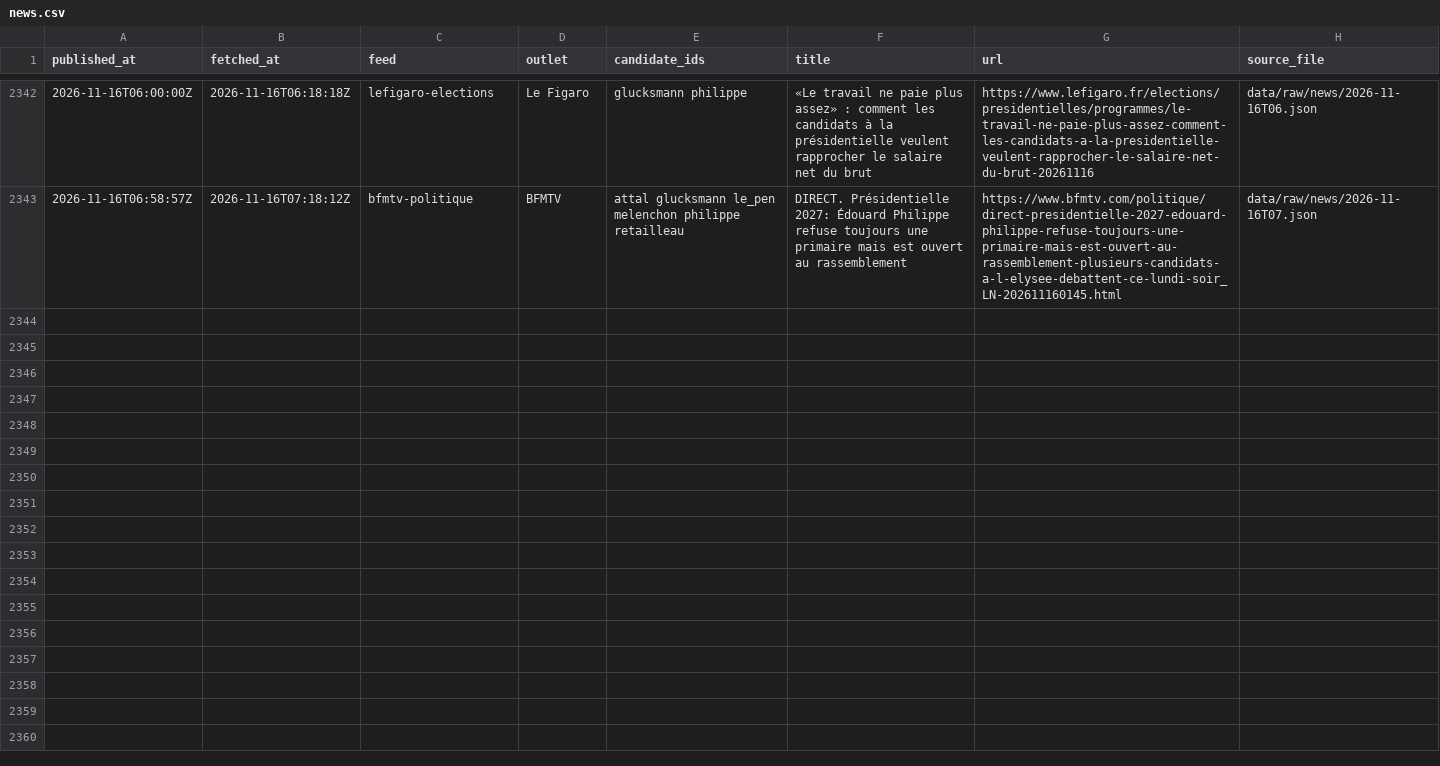
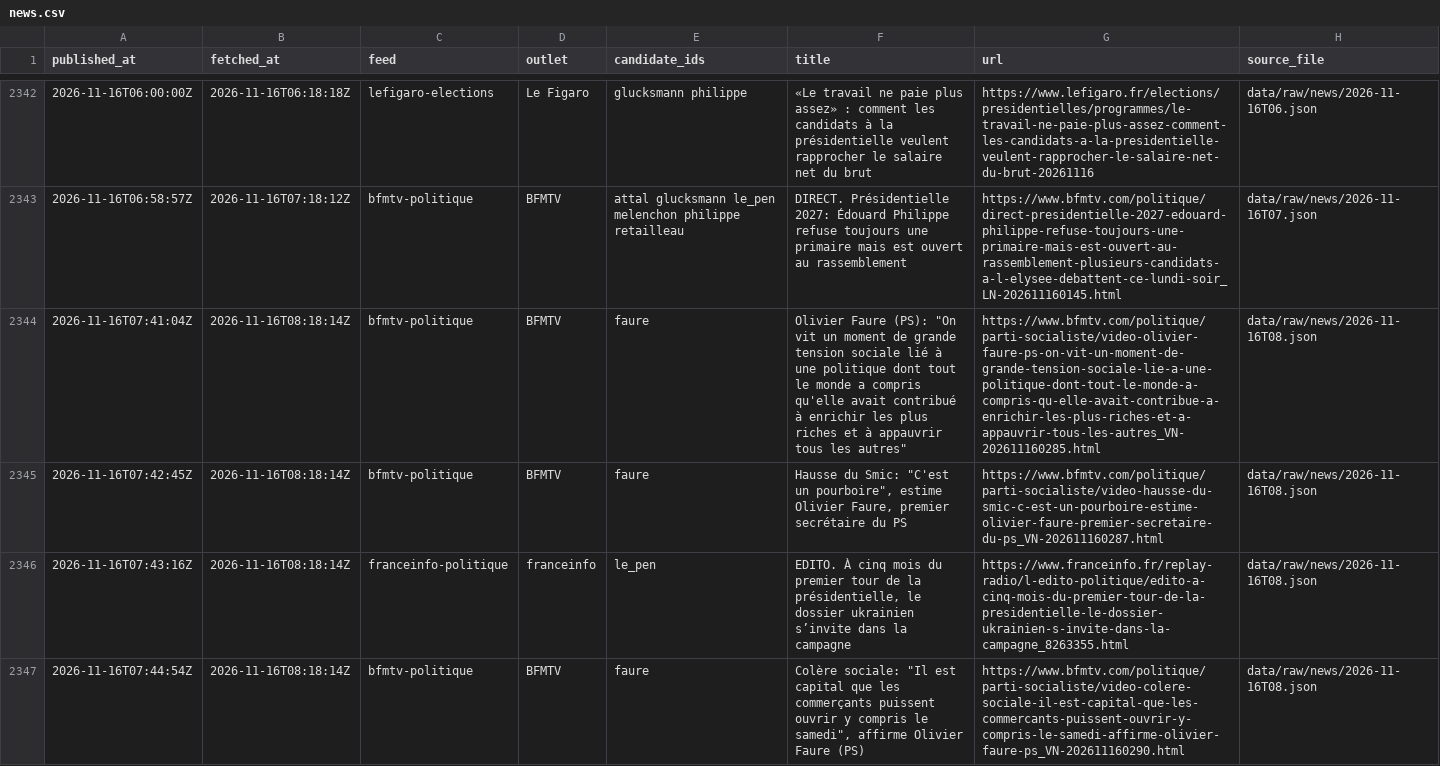
Before and after one commit to Hebilicious/fr2027-forecaster, a CSV file: data/clean/news.csv, drawn as a sheet; only a part is shown, gaps mark what is left out; the diff covers the shown part only.

```diff
--- a/data/clean/news.csv
+++ b/data/clean/news.csv
@@ -2343 +2343,5 @@ published_at,fetched_at,feed,outlet,candidate_ids,title,url,source_file
 2026-11-16T06:58:57Z,2026-11-16T07:18:12Z,bfmtv-politique,BFMTV,attal glucksmann le_pen melenchon philippe retailleau,DIRECT. Présidentielle 2027: Édouard Philippe refuse toujours une primaire mais est ouvert au rassemblement,https://www.bfmtv.com/politique/direct-presidentielle-2027-edouard-philippe-refuse-toujours-une-primaire-mais-est-ouvert-au-rassemblement-plusieurs-candidats-a-l-elysee-debattent-ce-lundi-soir_LN-202611160145.html,data/raw/news/2026-11-16T07.json
+2026-11-16T07:41:04Z,2026-11-16T08:18:14Z,bfmtv-politique,BFMTV,faure,"Olivier Faure (PS): ""On vit un moment de grande tension sociale lié à une politique dont tout le monde a compris qu'elle avait contribué à enrichir les plus riches et à appauvrir tous les autres""",https://www.bfmtv.com/politique/parti-socialiste/video-olivier-faure-ps-on-vit-un-moment-de-grande-tension-sociale-lie-a-une-politique-dont-tout-le-monde-a-compris-qu-elle-avait-contribue-a-enrichir-les-plus-riches-et-a-appauvrir-tous-les-autres_VN-202611160285.html,data/raw/news/2026-11-16T08.json
+2026-11-16T07:42:45Z,2026-11-16T08:18:14Z,bfmtv-politique,BFMTV,faure,"Hausse du Smic: ""C'est un pourboire"", estime Olivier Faure, premier secrétaire du PS",https://www.bfmtv.com/politique/parti-socialiste/video-hausse-du-smic-c-est-un-pourboire-estime-olivier-faure-premier-secretaire-du-ps_VN-202611160287.html,data/raw/news/2026-11-16T08.json
+2026-11-16T07:43:16Z,2026-11-16T08:18:14Z,franceinfo-politique,franceinfo,le_pen,"EDITO. À cinq mois du premier tour de la présidentielle, le dossier ukrainien s’invite dans la campagne",https://www.franceinfo.fr/replay-radio/l-edito-politique/edito-a-cinq-mois-du-premier-tour-de-la-presidentielle-le-dossier-ukrainien-s-invite-dans-la-campagne_8263355.html,data/raw/news/2026-11-16T08.json
+2026-11-16T07:44:54Z,2026-11-16T08:18:14Z,bfmtv-politique,BFMTV,faure,"Colère sociale: ""Il est capital que les commerçants puissent ouvrir y compris le samedi"", affirme Olivier Faure (PS)",https://www.bfmtv.com/politique/parti-socialiste/video-colere-sociale-il-est-capital-que-les-commercants-puissent-ouvrir-y-compris-le-samedi-affirme-olivier-faure-ps_VN-202611160290.html,data/raw/news/2026-11-16T08.json
```
Also changed, not shown: 9 added rows elsewhere in this file, 5 other files.
